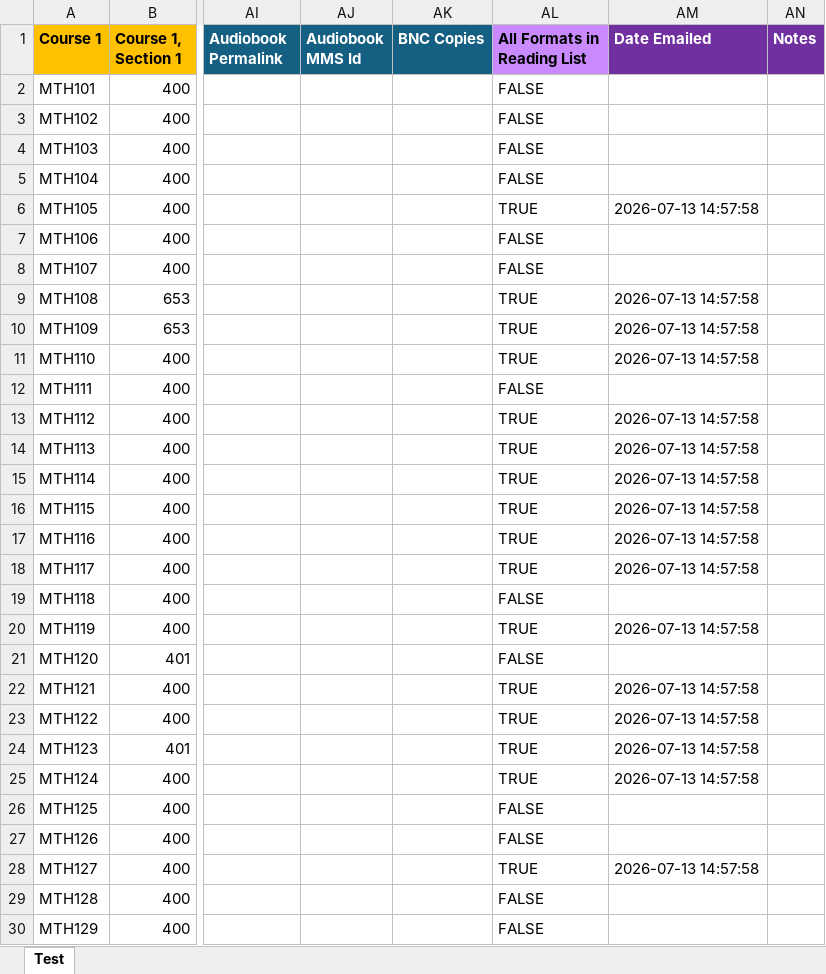
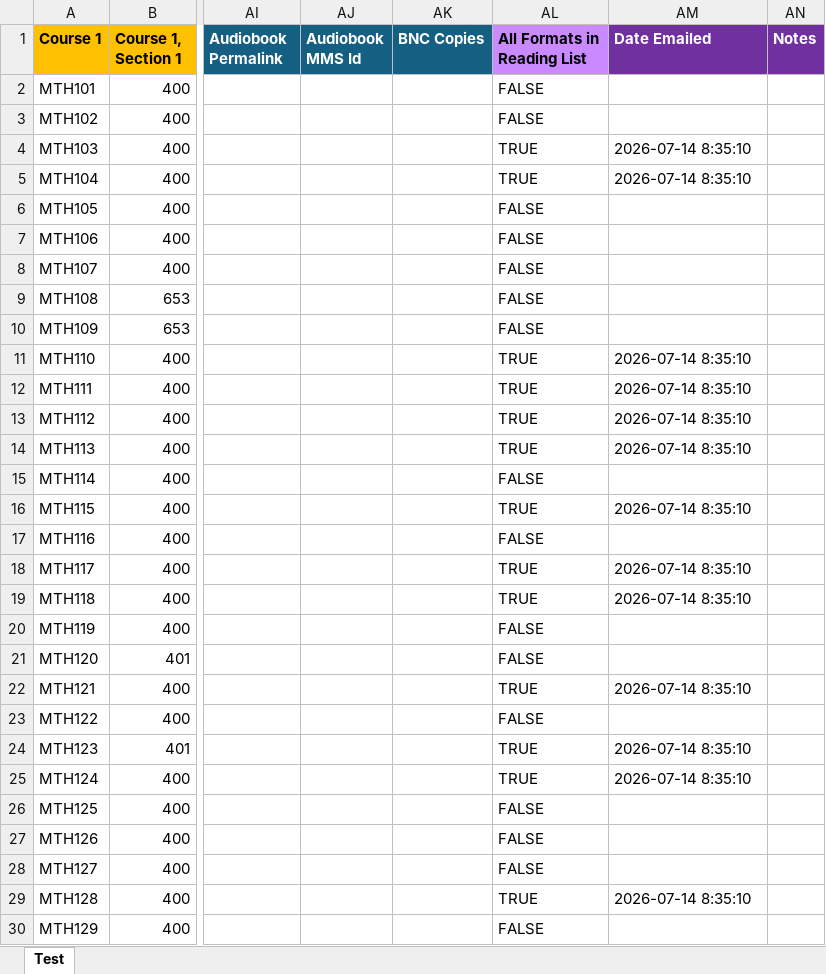
Before and after one commit to meows4h/TextbookDataToExcel, an Excel workbook: helpers/testing/test_output.xlsx, sheet Test, drawn as a sheet; only a part is shown, gaps mark what is left out; values as stored, in another font and other column widths than the file's, no borders; the diff covers the shown part only; the diff names each change by its address in the sheet, - before the commit and + after, or states it on an @@ line.

```diff
--- a/helpers/testing/test_output.xlsx (sheet Test)
+++ b/helpers/testing/test_output.xlsx (sheet Test)
-AL4:AL5 (All Formats in Reading List): FALSE
+AL4:AL5 (All Formats in Reading List): TRUE
-AM4:AM5 (Date Emailed): (empty)
+AM4:AM5 (Date Emailed): 2026-07-14 8:35:10
-AL6 (All Formats in Reading List): TRUE
+AL6 (All Formats in Reading List): FALSE
-AM6 (Date Emailed): 2026-07-13 14:57:58
+AM6 (Date Emailed): (empty)
-AL9:AL10 (All Formats in Reading List): TRUE
+AL9:AL10 (All Formats in Reading List): FALSE
-AM9:AM10 (Date Emailed): 2026-07-13 14:57:58
+AM9:AM10 (Date Emailed): (empty)
-AM11 (Date Emailed): 2026-07-13 14:57:58
+AM11 (Date Emailed): 2026-07-14 8:35:10
-AL12 (All Formats in Reading List): FALSE
+AL12 (All Formats in Reading List): TRUE
-AM12 (Date Emailed): (empty)
+AM12 (Date Emailed): 2026-07-14 8:35:10
-AM13:AM14 (Date Emailed): 2026-07-13 14:57:58
+AM13:AM14 (Date Emailed): 2026-07-14 8:35:10
-AL15 (All Formats in Reading List): TRUE
+AL15 (All Formats in Reading List): FALSE
-AM15 (Date Emailed): 2026-07-13 14:57:58
+AM15 (Date Emailed): (empty)
-AM16 (Date Emailed): 2026-07-13 14:57:58
+AM16 (Date Emailed): 2026-07-14 8:35:10
-AL17 (All Formats in Reading List): TRUE
+AL17 (All Formats in Reading List): FALSE
-AM17 (Date Emailed): 2026-07-13 14:57:58
+AM17 (Date Emailed): (empty)
-AM18 (Date Emailed): 2026-07-13 14:57:58
+AM18 (Date Emailed): 2026-07-14 8:35:10
-AL19 (All Formats in Reading List): FALSE
+AL19 (All Formats in Reading List): TRUE
-AM19 (Date Emailed): (empty)
+AM19 (Date Emailed): 2026-07-14 8:35:10
-AL20 (All Formats in Reading List): TRUE
+AL20 (All Formats in Reading List): FALSE
-AM20 (Date Emailed): 2026-07-13 14:57:58
+AM20 (Date Emailed): (empty)
-AM22 (Date Emailed): 2026-07-13 14:57:58
+AM22 (Date Emailed): 2026-07-14 8:35:10
-AL23 (All Formats in Reading List): TRUE
+AL23 (All Formats in Reading List): FALSE
-AM23 (Date Emailed): 2026-07-13 14:57:58
+AM23 (Date Emailed): (empty)
-AM24:AM25 (Date Emailed): 2026-07-13 14:57:58
+AM24:AM25 (Date Emailed): 2026-07-14 8:35:10
-AL28 (All Formats in Reading List): TRUE
+AL28 (All Formats in Reading List): FALSE
-AM28 (Date Emailed): 2026-07-13 14:57:58
+AM28 (Date Emailed): (empty)
-AL29 (All Formats in Reading List): FALSE
+AL29 (All Formats in Reading List): TRUE
-AM29 (Date Emailed): (empty)
+AM29 (Date Emailed): 2026-07-14 8:35:10
```
Also changed, not shown: 170 edited cells elsewhere in this sheet, 1 other file.
